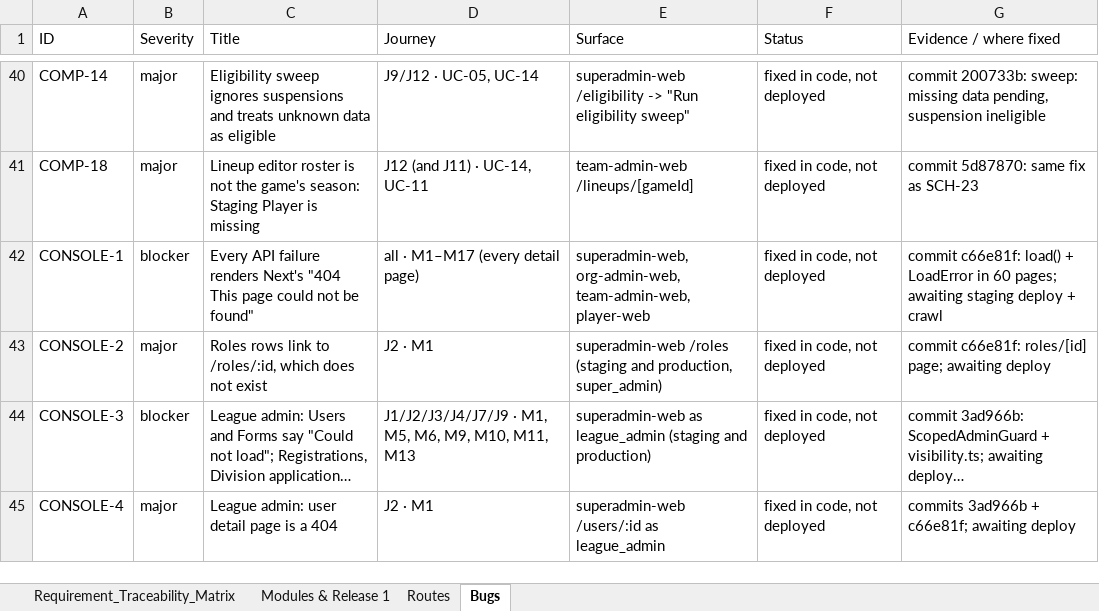
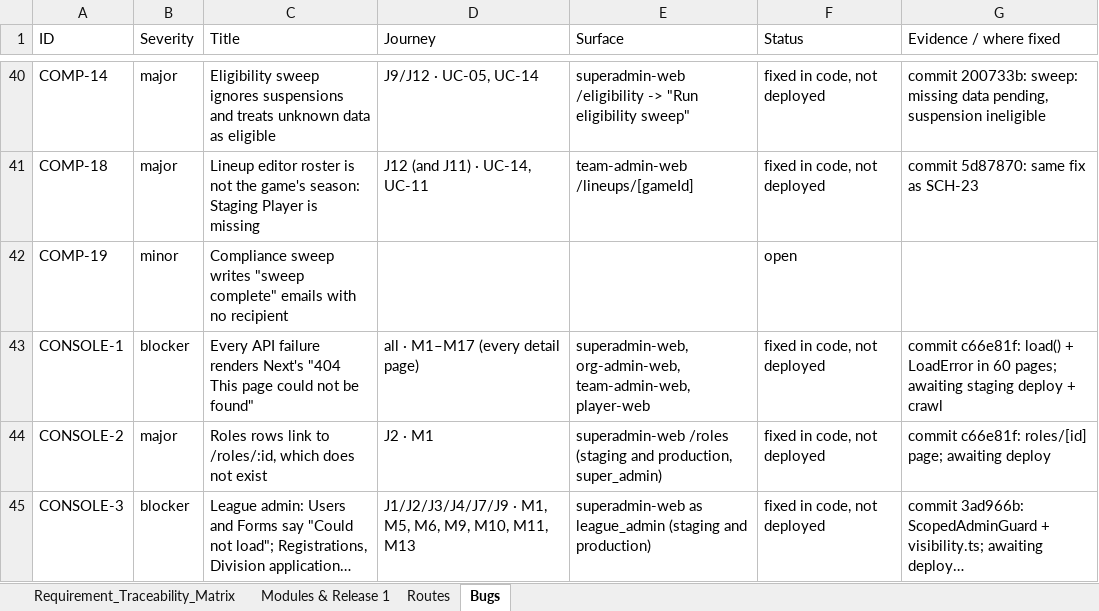
Before and after one commit to sportspulseco-cell/sp, an Excel workbook: doc/traceability-matrix.xlsx, sheet Bugs, drawn as a sheet; only a part is shown, gaps mark what is left out; the shorter side is filled out with more unchanged rows; long unchanged cells end in …; values as stored, in another font and other column widths than the file's, no borders; the diff names each change by its address in the sheet, - before the commit and + after, or states it on an @@ line.

```diff
--- a/doc/traceability-matrix.xlsx (sheet Bugs)
+++ b/doc/traceability-matrix.xlsx (sheet Bugs)
+row 42: COMP-19 | minor | Compliance sweep writes "sweep complete" emails with no recipient |  |  | open
```
Also changed, not shown: sheet Routes, sheet Requirement_Traceability_Matrix, 1 other file.
